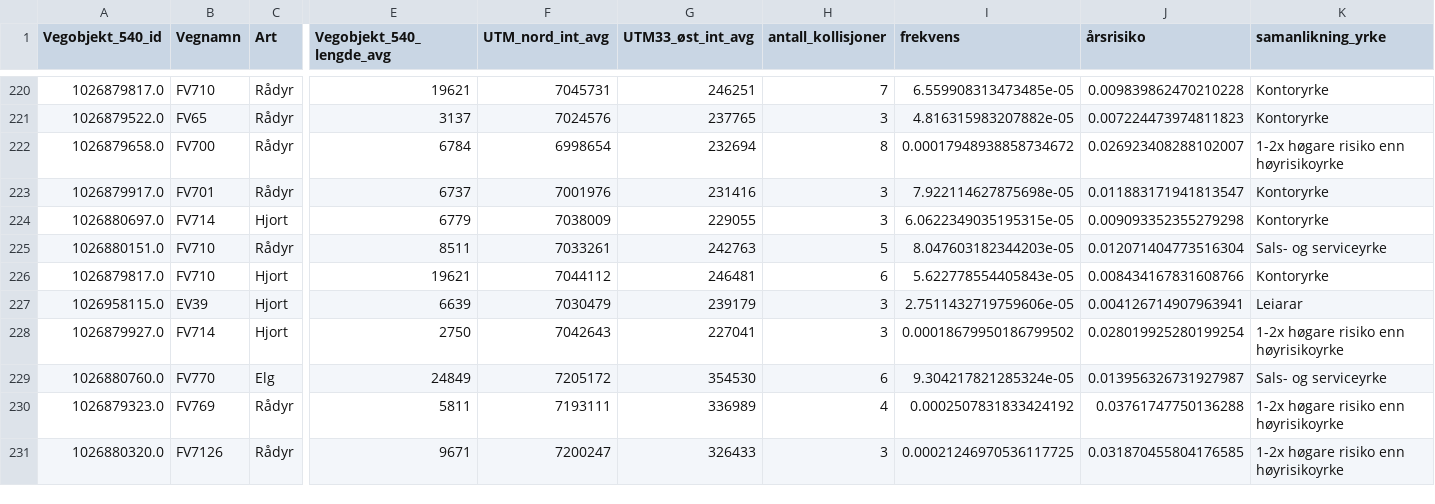
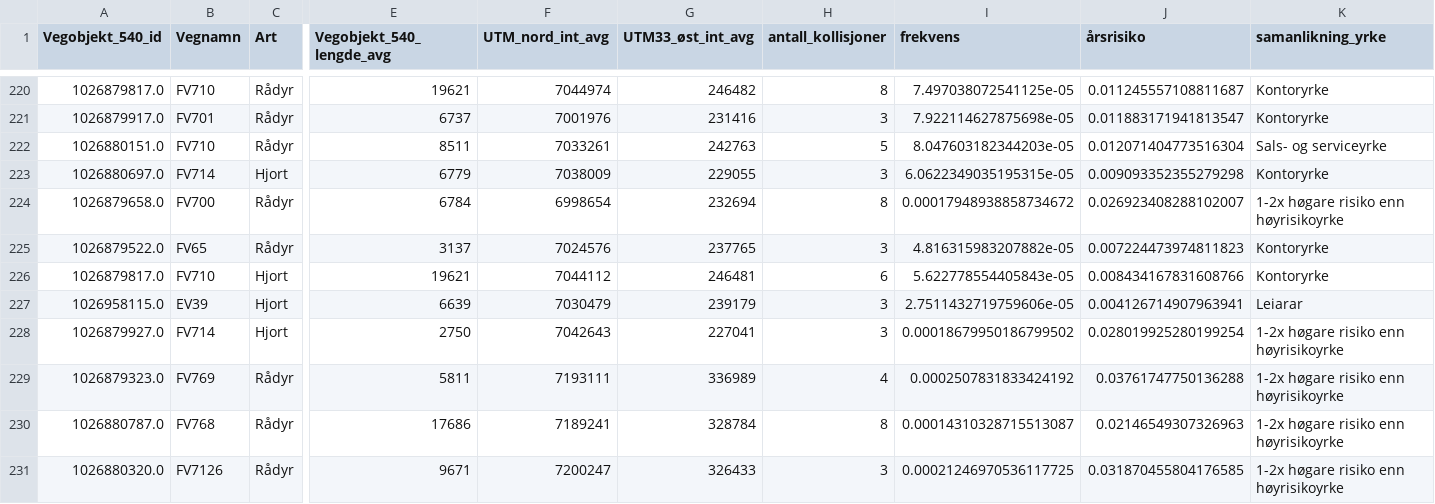
Before and after one commit to jensmorten/viltvarsel, a CSV file: data/frekvens_silver_latest.csv, drawn as a sheet; only a part is shown, gaps mark what is left out; removed rows and columns are numbered as before the commit, all else as after; rows hold the shown columns only; the diff covers the shown part only; the diff names each change by its address in the sheet, - before the commit and + after, or states it on an @@ line.

```diff
--- a/data/frekvens_silver_latest.csv
+++ b/data/frekvens_silver_latest.csv
-F220 (UTM_nord_int_avg): 7045731
+F220 (UTM_nord_int_avg): 7044974
-G220 (UTM33_øst_int_avg): 246251
+G220 (UTM33_øst_int_avg): 246482
-H220 (antall_kollisjoner): 7
+H220 (antall_kollisjoner): 8
-I220 (frekvens): 6.559908313473485e-05
+I220 (frekvens): 7.497038072541125e-05
-J220 (årsrisiko): 0.009839862470210228
+J220 (årsrisiko): 0.011245557108811687
@@ row 223 moved to row 221: 1026879917.0 @@
@@ row 225 moved to row 222: 1026880151.0 @@
@@ row 224 moved to row 223: 1026880697.0 @@
@@ row 222 moved to row 224: 1026879658.0 @@
-row 229: 1026880760.0 | FV770 | Elg | 24849 | 7205172 | 354530 | 6 | 9.304217821285324e-05 | 0.013956326731927987 | Sals- og serviceyrke
@@ row 232 moved to row 230: 1026880787.0 @@
```
Also changed, not shown: 1 added row, 61 moved rows and 15 edited cells elsewhere in this file, 3 other files.
